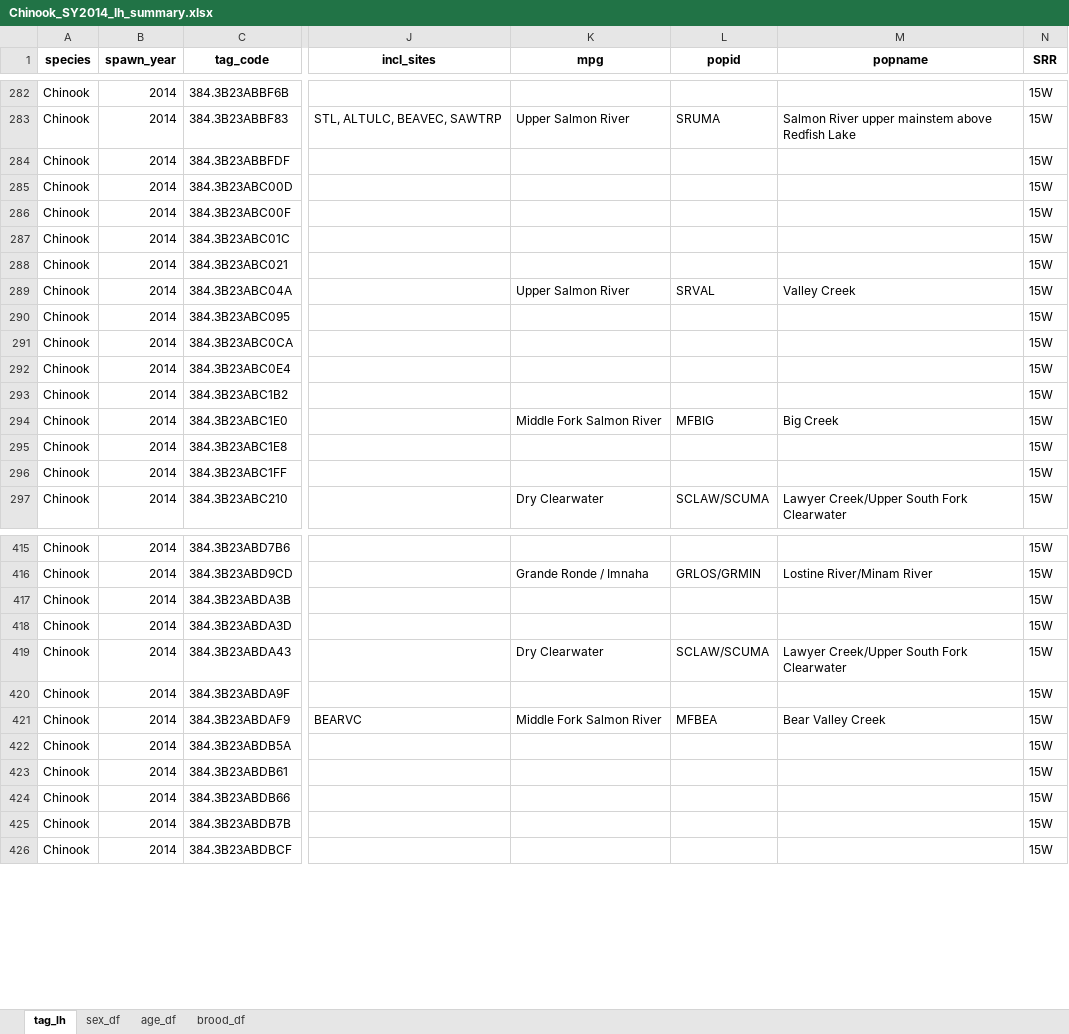
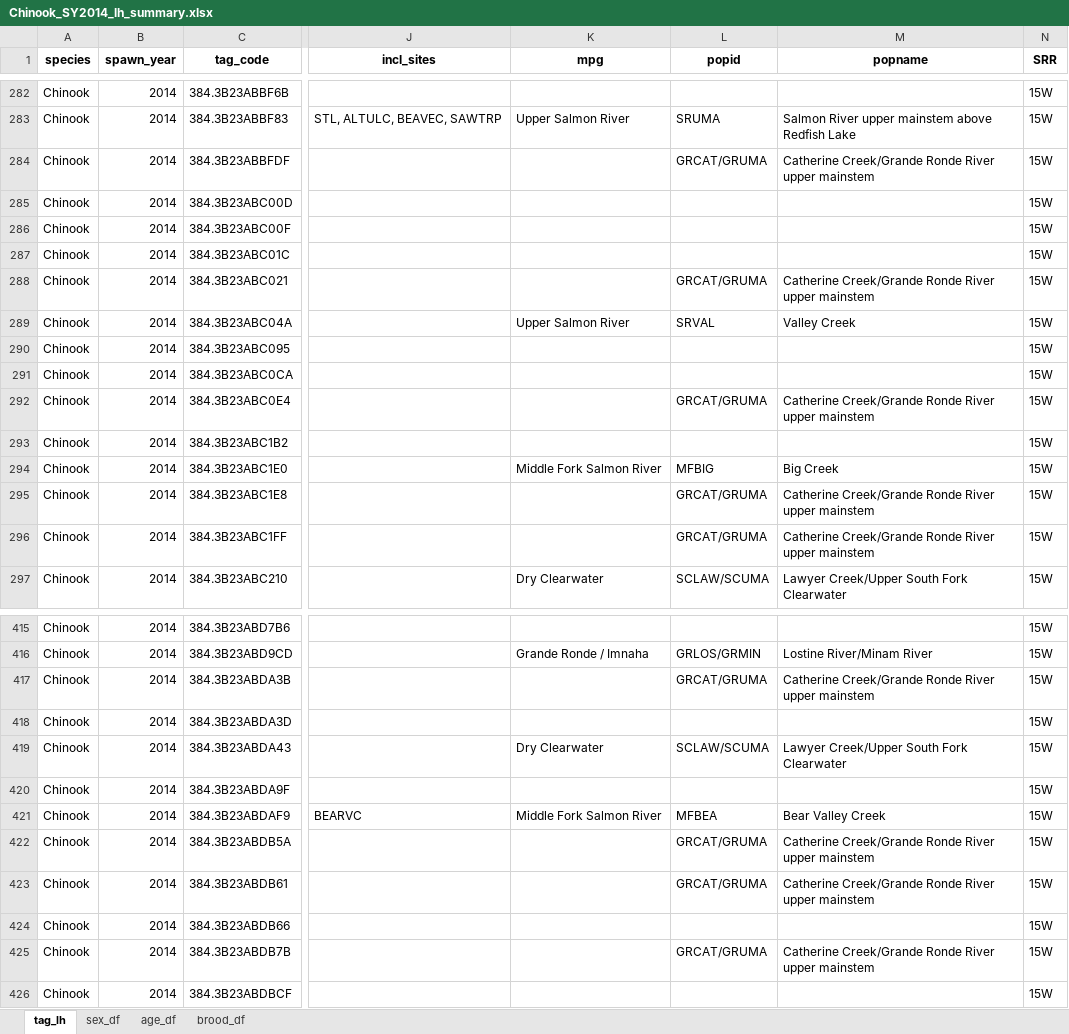
Before and after one commit to NPTfisheries/SnakeRiverFishStatus, an Excel workbook: output/life_history/Chinook_SY2014_lh_summary.xlsx, sheet tag_lh, drawn as a sheet; only a part is shown, gaps mark what is left out; values as stored, in another font and other column widths than the file's, no borders; the diff covers the shown part only; the diff names each change by its address in the sheet, - before the commit and + after, or states it on an @@ line.

```diff
--- a/output/life_history/Chinook_SY2014_lh_summary.xlsx (sheet tag_lh)
+++ b/output/life_history/Chinook_SY2014_lh_summary.xlsx (sheet tag_lh)
-L284 (popid): (empty)
+L284 (popid): GRCAT/GRUMA
-M284 (popname): (empty)
+M284 (popname): Catherine Creek/Grande Ronde River upper mainstem
-L288 (popid): (empty)
+L288 (popid): GRCAT/GRUMA
-M288 (popname): (empty)
+M288 (popname): Catherine Creek/Grande Ronde River upper mainstem
-L292 (popid): (empty)
+L292 (popid): GRCAT/GRUMA
-M292 (popname): (empty)
+M292 (popname): Catherine Creek/Grande Ronde River upper mainstem
-L295:L296 (popid): (empty)
+L295:L296 (popid): GRCAT/GRUMA
-M295:M296 (popname): (empty)
+M295:M296 (popname): Catherine Creek/Grande Ronde River upper mainstem
-L417 (popid): (empty)
+L417 (popid): GRCAT/GRUMA
-M417 (popname): (empty)
+M417 (popname): Catherine Creek/Grande Ronde River upper mainstem
-L422:L423 (popid): (empty)
+L422:L423 (popid): GRCAT/GRUMA
-M422:M423 (popname): (empty)
+M422:M423 (popname): Catherine Creek/Grande Ronde River upper mainstem
-L425 (popid): (empty)
+L425 (popid): GRCAT/GRUMA
-M425 (popname): (empty)
+M425 (popname): Catherine Creek/Grande Ronde River upper mainstem
```
Also changed, not shown: 254 edited cells elsewhere in this sheet, sheet sex_df, sheet age_df, sheet brood_df, output/life_history/Chinook_SY2013_lh_summary.xlsx, output/life_history/Chinook_SY2015_lh_summary.xlsx, 11 other files.
